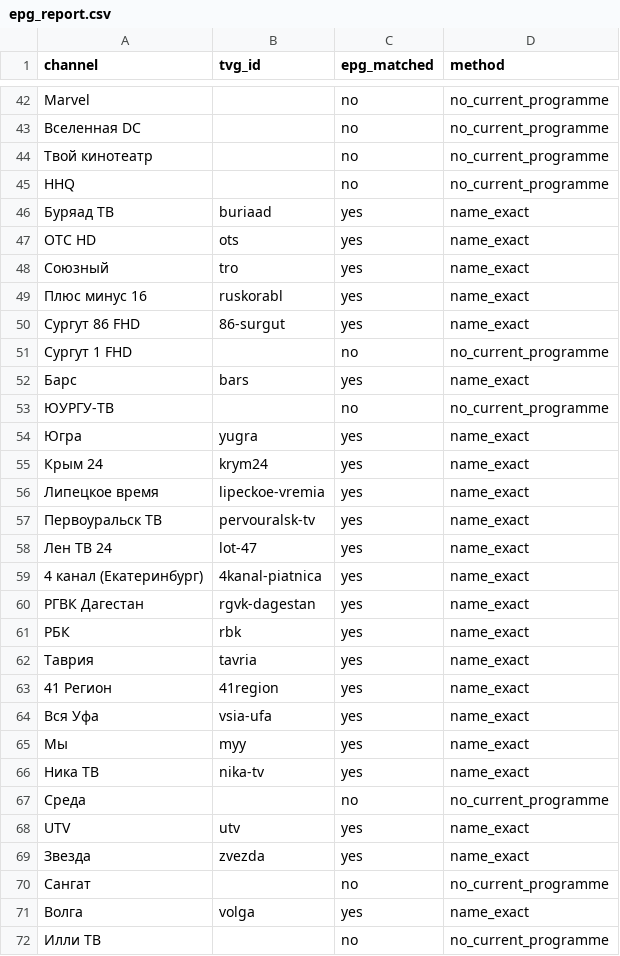
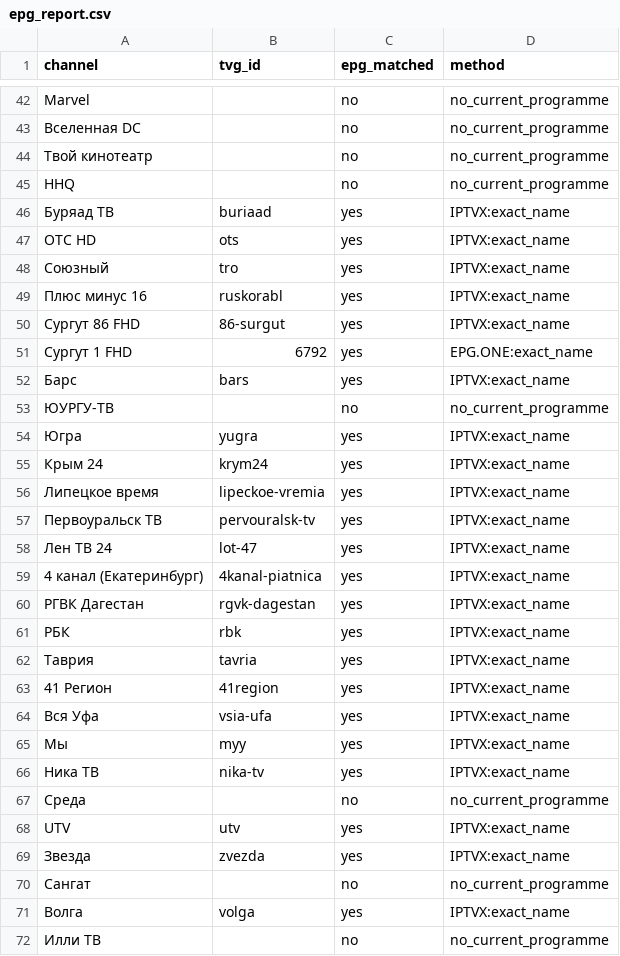
Before and after one commit to trufan-hub/rutube-auto, a CSV file: docs/epg_report.csv, drawn as a sheet; only a part is shown, gaps mark what is left out; the diff covers the shown part only.

```diff
--- a/docs/epg_report.csv
+++ b/docs/epg_report.csv
@@ -45,28 +45,28 @@ Marvel,,no,no_current_programme
 HHQ,,no,no_current_programme
-Буряад ТВ,buriaad,yes,name_exact
-ОТС HD,ots,yes,name_exact
-Союзный,tro,yes,name_exact
-Плюс минус 16,ruskorabl,yes,name_exact
-Сургут 86 FHD,86-surgut,yes,name_exact
-Сургут 1 FHD,,no,no_current_programme
-Барс,bars,yes,name_exact
+Буряад ТВ,buriaad,yes,IPTVX:exact_name
+ОТС HD,ots,yes,IPTVX:exact_name
+Союзный,tro,yes,IPTVX:exact_name
+Плюс минус 16,ruskorabl,yes,IPTVX:exact_name
+Сургут 86 FHD,86-surgut,yes,IPTVX:exact_name
+Сургут 1 FHD,6792,yes,EPG.ONE:exact_name
+Барс,bars,yes,IPTVX:exact_name
 ЮУРГУ-ТВ,,no,no_current_programme
-Югра,yugra,yes,name_exact
-Крым 24,krym24,yes,name_exact
-Липецкое время,lipeckoe-vremia,yes,name_exact
-Первоуральск ТВ,pervouralsk-tv,yes,name_exact
-Лен ТВ 24,lot-47,yes,name_exact
-4 канал (Екатеринбург),4kanal-piatnica,yes,name_exact
-РГВК Дагестан,rgvk-dagestan,yes,name_exact
-РБК,rbk,yes,name_exact
-Таврия,tavria,yes,name_exact
-41 Регион,41region,yes,name_exact
-Вся Уфа,vsia-ufa,yes,name_exact
-Мы,myy,yes,name_exact
-Ника ТВ,nika-tv,yes,name_exact
+Югра,yugra,yes,IPTVX:exact_name
+Крым 24,krym24,yes,IPTVX:exact_name
+Липецкое время,lipeckoe-vremia,yes,IPTVX:exact_name
+Первоуральск ТВ,pervouralsk-tv,yes,IPTVX:exact_name
+Лен ТВ 24,lot-47,yes,IPTVX:exact_name
+4 канал (Екатеринбург),4kanal-piatnica,yes,IPTVX:exact_name
+РГВК Дагестан,rgvk-dagestan,yes,IPTVX:exact_name
+РБК,rbk,yes,IPTVX:exact_name
+Таврия,tavria,yes,IPTVX:exact_name
+41 Регион,41region,yes,IPTVX:exact_name
+Вся Уфа,vsia-ufa,yes,IPTVX:exact_name
+Мы,myy,yes,IPTVX:exact_name
+Ника ТВ,nika-tv,yes,IPTVX:exact_name
 Среда,,no,no_current_programme
-UTV,utv,yes,name_exact
-Звезда,zvezda,yes,name_exact
+UTV,utv,yes,IPTVX:exact_name
+Звезда,zvezda,yes,IPTVX:exact_name
 Сангат,,no,no_current_programme
-Волга,volga,yes,name_exact
+Волга,volga,yes,IPTVX:exact_name
 Илли ТВ,,no,no_current_programme
```
Also changed, not shown: 80 edited cells elsewhere in this file, 1 other file.
